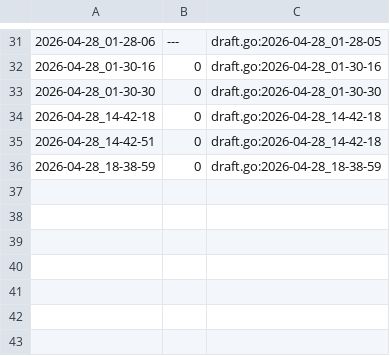
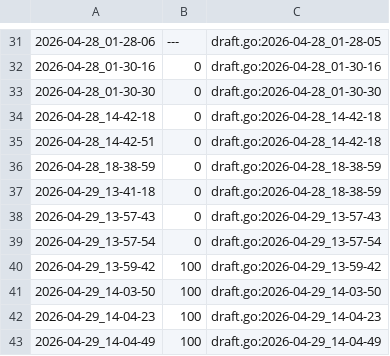
Before and after one commit to qxcode-course/ed-ter-bloco-a-Temporary95Name, a CSV file: .tko/track/ed@rotacoes/track.csv, drawn as a sheet; only a part is shown, gaps mark what is left out.

```diff
--- a/.tko/track/ed@rotacoes/track.csv
+++ b/.tko/track/ed@rotacoes/track.csv
@@ -36 +36,8 @@
 2026-04-28_18-38-59,0,draft.go:2026-04-28_18-38-59
+2026-04-29_13-41-18,0,draft.go:2026-04-28_18-38-59
+2026-04-29_13-57-43,0,draft.go:2026-04-29_13-57-43
+2026-04-29_13-57-54,0,draft.go:2026-04-29_13-57-54
+2026-04-29_13-59-42,100,draft.go:2026-04-29_13-59-42
+2026-04-29_14-03-50,100,draft.go:2026-04-29_14-03-50
+2026-04-29_14-04-23,100,draft.go:2026-04-29_14-04-23
+2026-04-29_14-04-49,100,draft.go:2026-04-29_14-04-49
```
Also changed, not shown: 4 other files.
